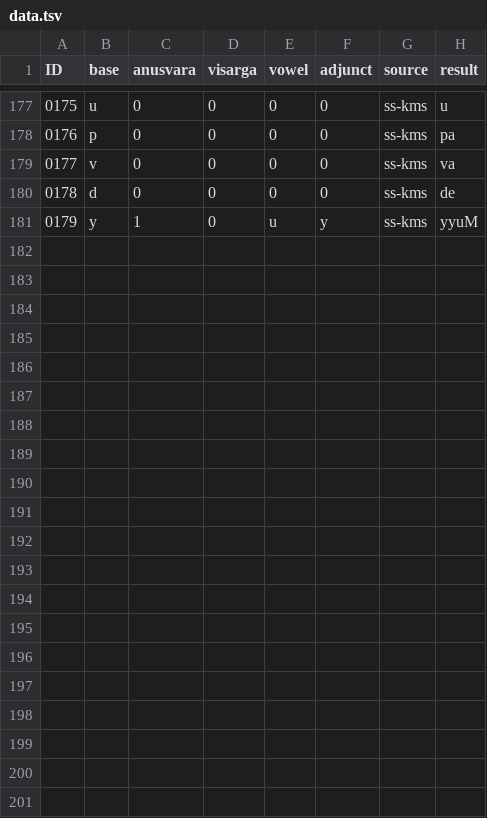
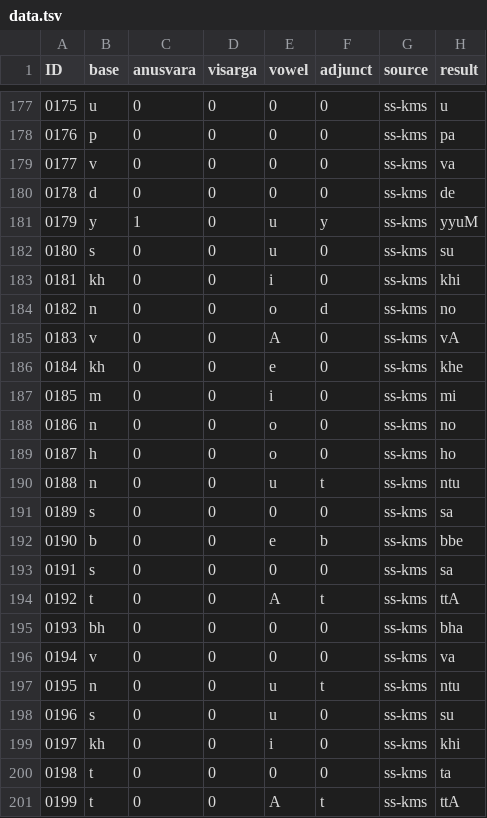
Before and after one commit to Kawdek/Siddham, a TSV file: data/data.tsv, drawn as a sheet; only a part is shown, gaps mark what is left out.

```diff
--- a/data/data.tsv
+++ b/data/data.tsv
@@ -181 +181,21 @@ ID	base	anusvara	visarga	vowel	adjunct	source	result
 0179	y	1	0	u	y	ss-kms	yyuM
+0180	s	0	0	u	0	ss-kms	su
+0181	kh	0	0	i	0	ss-kms	khi
+0182	n	0	0	o	d	ss-kms	no
+0183	v	0	0	A	0	ss-kms	vA
+0184	kh	0	0	e	0	ss-kms	khe
+0185	m	0	0	i	0	ss-kms	mi
+0186	n	0	0	o	0	ss-kms	no
+0187	h	0	0	o	0	ss-kms	ho
+0188	n	0	0	u	t	ss-kms	ntu
+0189	s	0	0	0	0	ss-kms	sa
+0190	b	0	0	e	b	ss-kms	bbe
+0191	s	0	0	0	0	ss-kms	sa
+0192	t	0	0	A	t	ss-kms	ttA
+0193	bh	0	0	0	0	ss-kms	bha
+0194	v	0	0	0	0	ss-kms	va
+0195	n	0	0	u	t	ss-kms	ntu
+0196	s	0	0	u	0	ss-kms	su
+0197	kh	0	0	i	0	ss-kms	khi
+0198	t	0	0	0	0	ss-kms	ta
+0199	t	0	0	A	t	ss-kms	ttA
```
Also changed, not shown: 9 other files.
